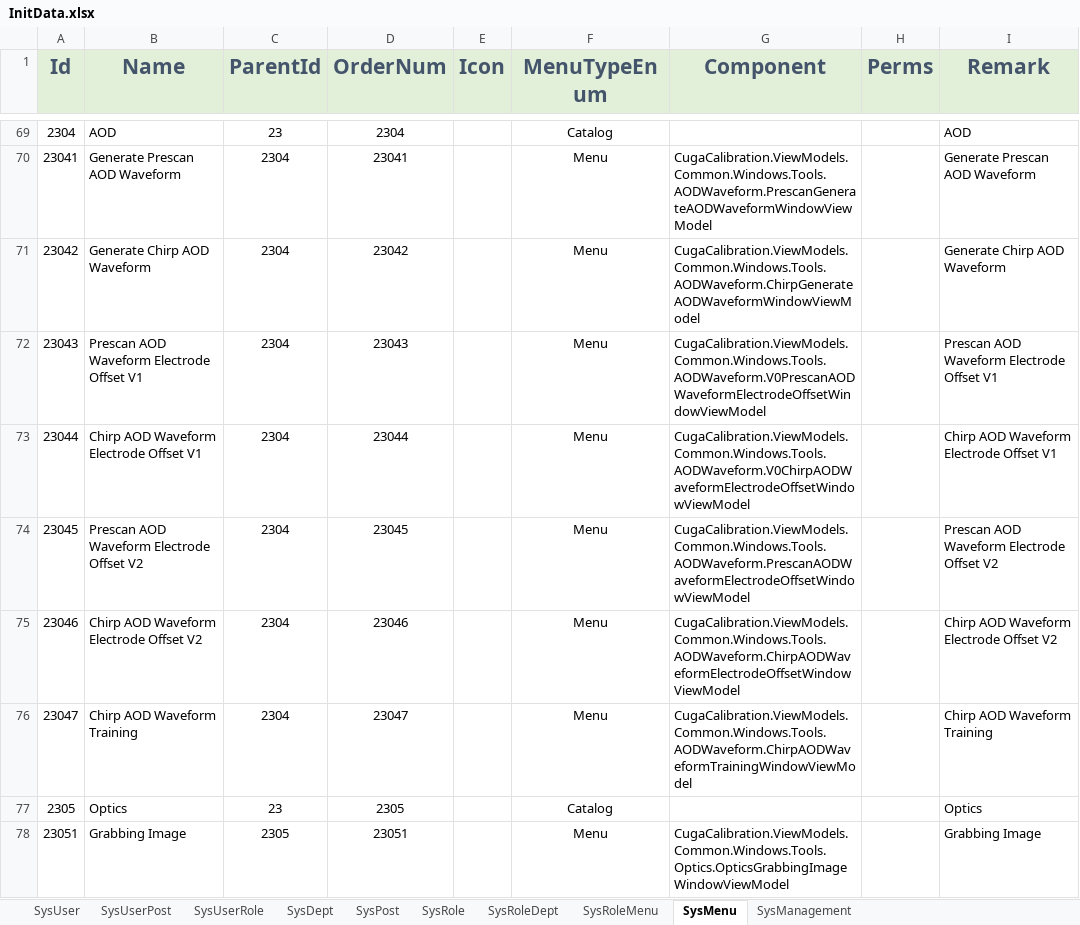
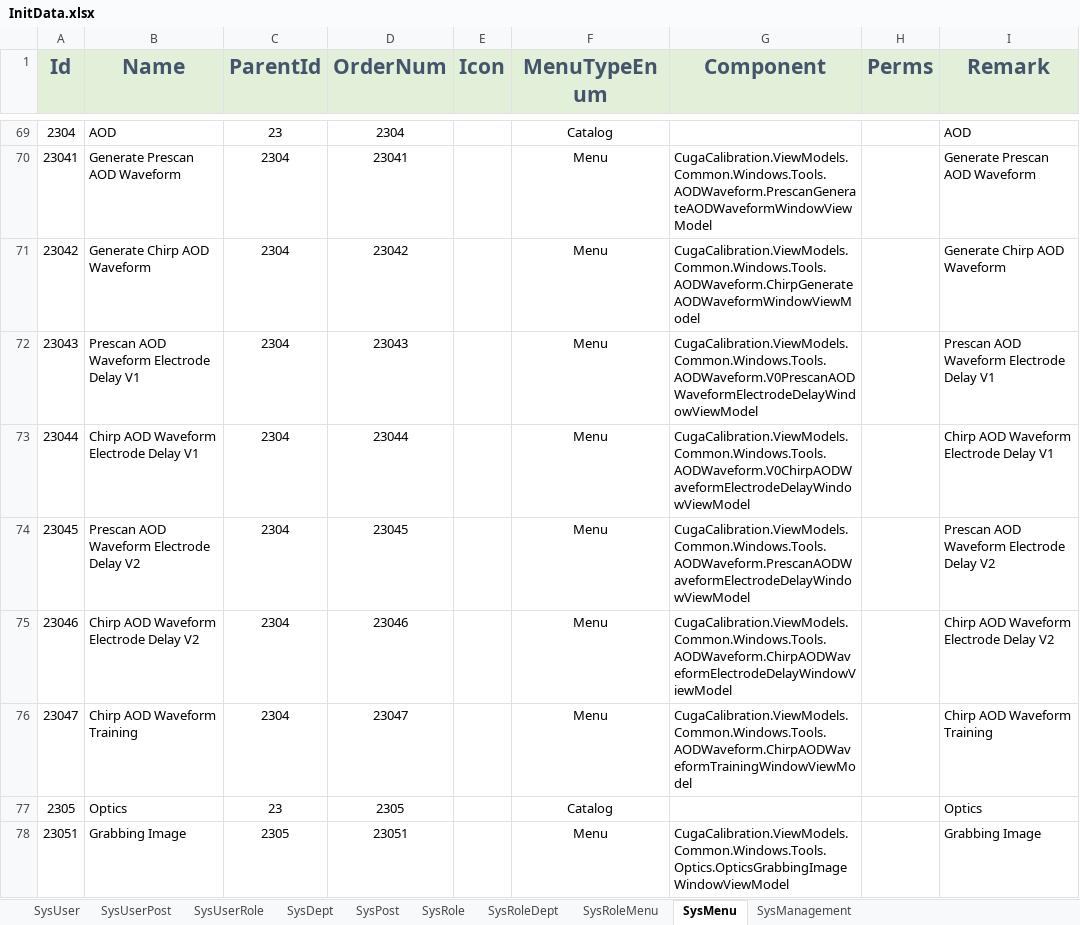
Before and after one commit to semix-global/netcore_semix_cuga_calibration, an Excel workbook: Sources/Cuga-Calibration-Solution/Assets/Data/InitData.xlsx, sheet SysMenu, drawn as a sheet; only a part is shown, gaps mark what is left out; values as stored, in another font and other column widths than the file's, no borders; the diff names each change by its address in the sheet, - before the commit and + after, or states it on an @@ line.

```diff
--- a/Sources/Cuga-Calibration-Solution/Assets/Data/InitData.xlsx (sheet SysMenu)
+++ b/Sources/Cuga-Calibration-Solution/Assets/Data/InitData.xlsx (sheet SysMenu)
-B72 (Name): Prescan AOD Waveform Electrode Offset V1
+B72 (Name): Prescan AOD Waveform Electrode Delay V1
-G72 (Component): CugaCalibration.ViewModels.Common.Windows.Tools.AODWaveform.V0PrescanAODWaveformElectrodeOffsetWindowViewModel
+G72 (Component): CugaCalibration.ViewModels.Common.Windows.Tools.AODWaveform.V0PrescanAODWaveformElectrodeDelayWindowViewModel
-I72 (Remark): Prescan AOD Waveform Electrode Offset V1
+I72 (Remark): Prescan AOD Waveform Electrode Delay V1
-B73 (Name): Chirp AOD Waveform Electrode Offset V1
+B73 (Name): Chirp AOD Waveform Electrode Delay V1
-G73 (Component): CugaCalibration.ViewModels.Common.Windows.Tools.AODWaveform.V0ChirpAODWaveformElectrodeOffsetWindowViewModel
+G73 (Component): CugaCalibration.ViewModels.Common.Windows.Tools.AODWaveform.V0ChirpAODWaveformElectrodeDelayWindowViewModel
-I73 (Remark): Chirp AOD Waveform Electrode Offset V1
+I73 (Remark): Chirp AOD Waveform Electrode Delay V1
-B74 (Name): Prescan AOD Waveform Electrode Offset V2
+B74 (Name): Prescan AOD Waveform Electrode Delay V2
-G74 (Component): CugaCalibration.ViewModels.Common.Windows.Tools.AODWaveform.PrescanAODWaveformElectrodeOffsetWindowViewModel
+G74 (Component): CugaCalibration.ViewModels.Common.Windows.Tools.AODWaveform.PrescanAODWaveformElectrodeDelayWindowViewModel
-I74 (Remark): Prescan AOD Waveform Electrode Offset V2
+I74 (Remark): Prescan AOD Waveform Electrode Delay V2
-B75 (Name): Chirp AOD Waveform Electrode Offset V2
+B75 (Name): Chirp AOD Waveform Electrode Delay V2
-G75 (Component): CugaCalibration.ViewModels.Common.Windows.Tools.AODWaveform.ChirpAODWaveformElectrodeOffsetWindowViewModel
+G75 (Component): CugaCalibration.ViewModels.Common.Windows.Tools.AODWaveform.ChirpAODWaveformElectrodeDelayWindowViewModel
-I75 (Remark): Chirp AOD Waveform Electrode Offset V2
+I75 (Remark): Chirp AOD Waveform Electrode Delay V2
```
Also changed, not shown: sheet SysUserPost, sheet SysUser, 4 other files.
